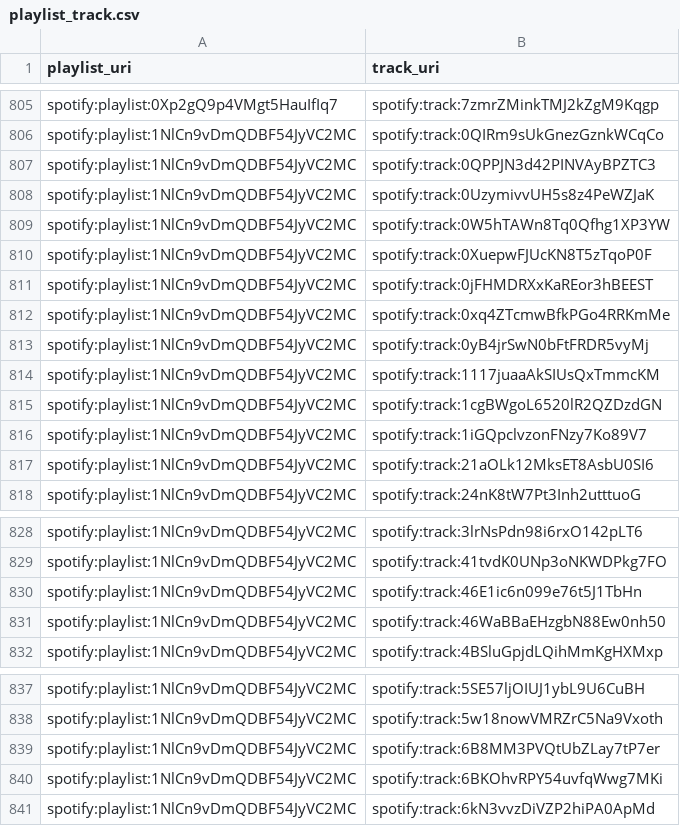
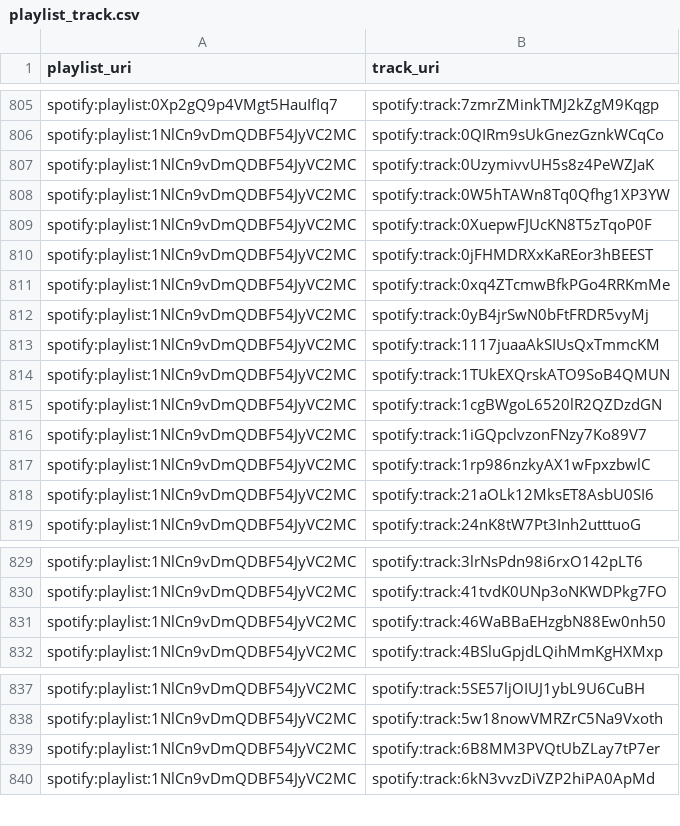
Before and after one commit to jbrown1618/spotify-stats-jbrown1618, a CSV file: data/playlist_track.csv, drawn as a sheet; only a part is shown, gaps mark what is left out; removed rows and columns are numbered as before the commit, all else as after; the diff names each change by its address in the sheet, - before the commit and + after, or states it on an @@ line.

Commit message:
[Automated] Update with latest data

```diff
--- a/data/playlist_track.csv
+++ b/data/playlist_track.csv
-row 807: spotify:playlist:1NlCn9vDmQDBF54JyVC2MC | spotify:track:0QPPJN3d42PINVAyBPZTC3
+row 814: spotify:playlist:1NlCn9vDmQDBF54JyVC2MC | spotify:track:1TUkEXQrskATO9SoB4QMUN
+row 817: spotify:playlist:1NlCn9vDmQDBF54JyVC2MC | spotify:track:1rp986nzkyAX1wFpxzbwlC
-row 830: spotify:playlist:1NlCn9vDmQDBF54JyVC2MC | spotify:track:46E1ic6n099e76t5J1TbHn
-row 840: spotify:playlist:1NlCn9vDmQDBF54JyVC2MC | spotify:track:6BKOhvRPY54uvfqWwg7MKi
```
Also changed, not shown: data/albums.csv, data/artist_genre.csv, 27 other files.
